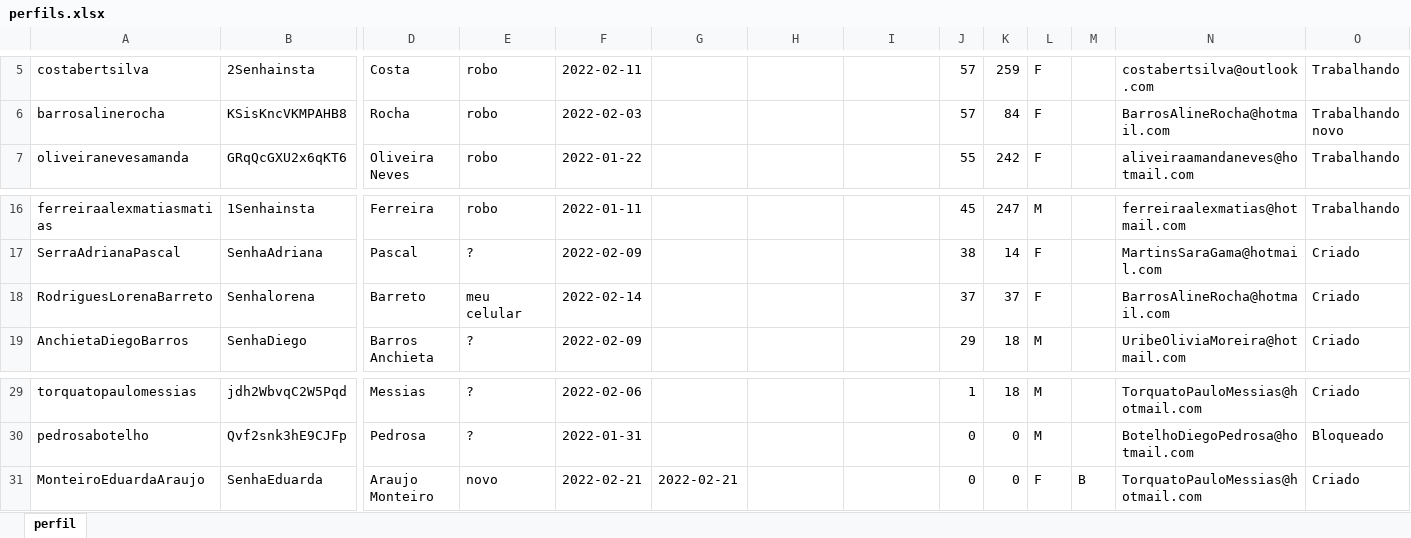
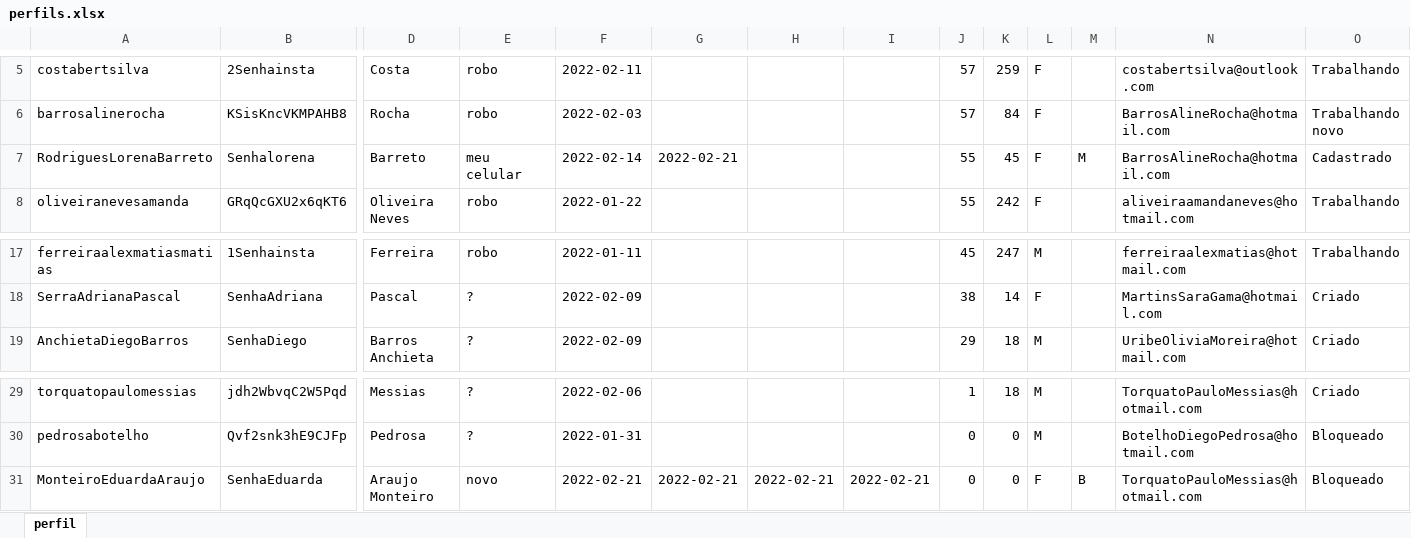
Before and after one commit to AdrianoGalan/FerramentaInstaSpring, an Excel workbook: src/main/resources/perfils.xlsx, sheet perfil, drawn as a sheet; only a part is shown, gaps mark what is left out; values as stored, in another font and other column widths than the file's, no borders; removed rows and columns are numbered as before the commit, all else as after; rows hold the shown columns only; the diff names each change by its address in the sheet, - before the commit and + after, or states it on an @@ line.

```diff
--- a/src/main/resources/perfils.xlsx (sheet perfil)
+++ b/src/main/resources/perfils.xlsx (sheet perfil)
+row 7: RodriguesLorenaBarreto | Senhalorena | Barreto | meu celular | 2022-02-14 | 2022-02-21 |  |  | 55 | 45 | F | M | BarrosAlineRocha@hotmail.com | Cadastrado
-row 18: RodriguesLorenaBarreto | Senhalorena | Barreto | meu celular | 2022-02-14 |  |  |  | 37 | 37 | F |  | BarrosAlineRocha@hotmail.com | Criado
-H31: (empty)
+H31: 2022-02-21
-I31: (empty)
+I31: 2022-02-21
-O31: Criado
+O31: Bloqueado
```
Also changed, not shown: target/classes/perfils.xlsx, 2 other files.
